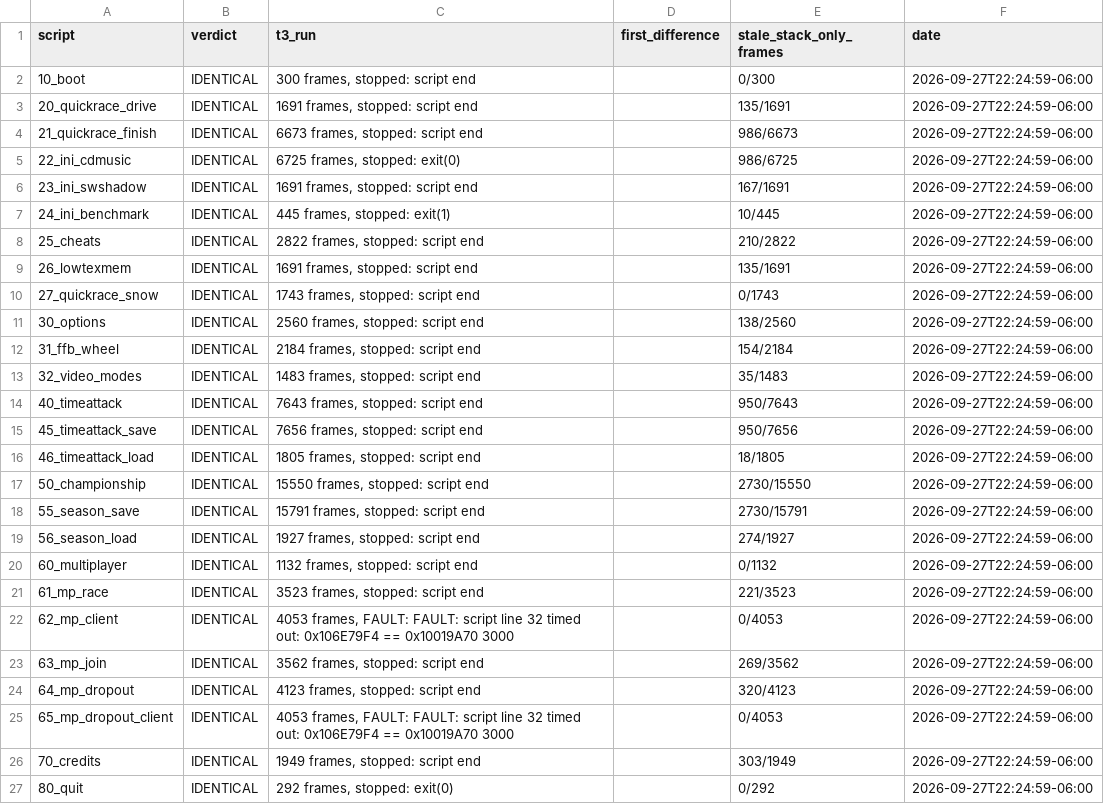
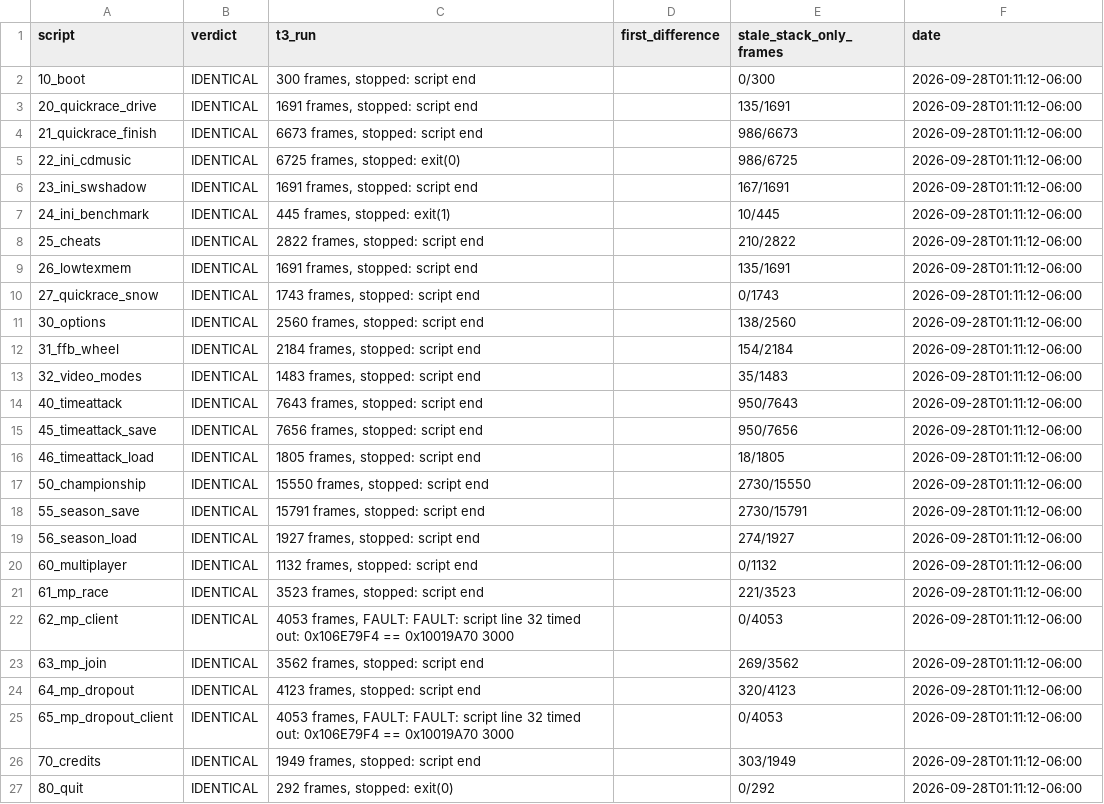
Before and after one commit to Link4Electronics/brally, a CSV file: config/whole_image.csv, drawn as a sheet.

Commit message:
whole_image: A7 26/26 IDENTICAL after the six T3-to-T4 promotions and BrCrPlaneResolve

```diff
--- a/config/whole_image.csv
+++ b/config/whole_image.csv
@@ -1,27 +1,27 @@
 script,verdict,t3_run,first_difference,stale_stack_only_frames,date
-10_boot,IDENTICAL,"300 frames, stopped: script end",,0/300,2026-09-27T22:24:59-06:00
-20_quickrace_drive,IDENTICAL,"1691 frames, stopped: script end",,135/1691,2026-09-27T22:24:59-06:00
-21_quickrace_finish,IDENTICAL,"6673 frames, stopped: script end",,986/6673,2026-09-27T22:24:59-06:00
-22_ini_cdmusic,IDENTICAL,"6725 frames, stopped: exit(0)",,986/6725,2026-09-27T22:24:59-06:00
-23_ini_swshadow,IDENTICAL,"1691 frames, stopped: script end",,167/1691,2026-09-27T22:24:59-06:00
-24_ini_benchmark,IDENTICAL,"445 frames, stopped: exit(1)",,10/445,2026-09-27T22:24:59-06:00
-25_cheats,IDENTICAL,"2822 frames, stopped: script end",,210/2822,2026-09-27T22:24:59-06:00
-26_lowtexmem,IDENTICAL,"1691 frames, stopped: script end",,135/1691,2026-09-27T22:24:59-06:00
-27_quickrace_snow,IDENTICAL,"1743 frames, stopped: script end",,0/1743,2026-09-27T22:24:59-06:00
-30_options,IDENTICAL,"2560 frames, stopped: script end",,138/2560,2026-09-27T22:24:59-06:00
-31_ffb_wheel,IDENTICAL,"2184 frames, stopped: script end",,154/2184,2026-09-27T22:24:59-06:00
-32_video_modes,IDENTICAL,"1483 frames, stopped: script end",,35/1483,2026-09-27T22:24:59-06:00
-40_timeattack,IDENTICAL,"7643 frames, stopped: script end",,950/7643,2026-09-27T22:24:59-06:00
-45_timeattack_save,IDENTICAL,"7656 frames, stopped: script end",,950/7656,2026-09-27T22:24:59-06:00
-46_timeattack_load,IDENTICAL,"1805 frames, stopped: script end",,18/1805,2026-09-27T22:24:59-06:00
-50_championship,IDENTICAL,"15550 frames, stopped: script end",,2730/15550,2026-09-27T22:24:59-06:00
-55_season_save,IDENTICAL,"15791 frames, stopped: script end",,2730/15791,2026-09-27T22:24:59-06:00
-56_season_load,IDENTICAL,"1927 frames, stopped: script end",,274/1927,2026-09-27T22:24:59-06:00
-60_multiplayer,IDENTICAL,"1132 frames, stopped: script end",,0/1132,2026-09-27T22:24:59-06:00
-61_mp_race,IDENTICAL,"3523 frames, stopped: script end",,221/3523,2026-09-27T22:24:59-06:00
-62_mp_client,IDENTICAL,"4053 frames, FAULT: FAULT: script line 32 timed out: 0x106E79F4 == 0x10019A70 3000",,0/4053,2026-09-27T22:24:59-06:00
-63_mp_join,IDENTICAL,"3562 frames, stopped: script end",,269/3562,2026-09-27T22:24:59-06:00
-64_mp_dropout,IDENTICAL,"4123 frames, stopped: script end",,320/4123,2026-09-27T22:24:59-06:00
-65_mp_dropout_client,IDENTICAL,"4053 frames, FAULT: FAULT: script line 32 timed out: 0x106E79F4 == 0x10019A70 3000",,0/4053,2026-09-27T22:24:59-06:00
-70_credits,IDENTICAL,"1949 frames, stopped: script end",,303/1949,2026-09-27T22:24:59-06:00
-80_quit,IDENTICAL,"292 frames, stopped: exit(0)",,0/292,2026-09-27T22:24:59-06:00
+10_boot,IDENTICAL,"300 frames, stopped: script end",,0/300,2026-09-28T01:11:12-06:00
+20_quickrace_drive,IDENTICAL,"1691 frames, stopped: script end",,135/1691,2026-09-28T01:11:12-06:00
+21_quickrace_finish,IDENTICAL,"6673 frames, stopped: script end",,986/6673,2026-09-28T01:11:12-06:00
+22_ini_cdmusic,IDENTICAL,"6725 frames, stopped: exit(0)",,986/6725,2026-09-28T01:11:12-06:00
+23_ini_swshadow,IDENTICAL,"1691 frames, stopped: script end",,167/1691,2026-09-28T01:11:12-06:00
+24_ini_benchmark,IDENTICAL,"445 frames, stopped: exit(1)",,10/445,2026-09-28T01:11:12-06:00
+25_cheats,IDENTICAL,"2822 frames, stopped: script end",,210/2822,2026-09-28T01:11:12-06:00
+26_lowtexmem,IDENTICAL,"1691 frames, stopped: script end",,135/1691,2026-09-28T01:11:12-06:00
+27_quickrace_snow,IDENTICAL,"1743 frames, stopped: script end",,0/1743,2026-09-28T01:11:12-06:00
+30_options,IDENTICAL,"2560 frames, stopped: script end",,138/2560,2026-09-28T01:11:12-06:00
+31_ffb_wheel,IDENTICAL,"2184 frames, stopped: script end",,154/2184,2026-09-28T01:11:12-06:00
+32_video_modes,IDENTICAL,"1483 frames, stopped: script end",,35/1483,2026-09-28T01:11:12-06:00
+40_timeattack,IDENTICAL,"7643 frames, stopped: script end",,950/7643,2026-09-28T01:11:12-06:00
+45_timeattack_save,IDENTICAL,"7656 frames, stopped: script end",,950/7656,2026-09-28T01:11:12-06:00
+46_timeattack_load,IDENTICAL,"1805 frames, stopped: script end",,18/1805,2026-09-28T01:11:12-06:00
+50_championship,IDENTICAL,"15550 frames, stopped: script end",,2730/15550,2026-09-28T01:11:12-06:00
+55_season_save,IDENTICAL,"15791 frames, stopped: script end",,2730/15791,2026-09-28T01:11:12-06:00
+56_season_load,IDENTICAL,"1927 frames, stopped: script end",,274/1927,2026-09-28T01:11:12-06:00
+60_multiplayer,IDENTICAL,"1132 frames, stopped: script end",,0/1132,2026-09-28T01:11:12-06:00
+61_mp_race,IDENTICAL,"3523 frames, stopped: script end",,221/3523,2026-09-28T01:11:12-06:00
+62_mp_client,IDENTICAL,"4053 frames, FAULT: FAULT: script line 32 timed out: 0x106E79F4 == 0x10019A70 3000",,0/4053,2026-09-28T01:11:12-06:00
+63_mp_join,IDENTICAL,"3562 frames, stopped: script end",,269/3562,2026-09-28T01:11:12-06:00
+64_mp_dropout,IDENTICAL,"4123 frames, stopped: script end",,320/4123,2026-09-28T01:11:12-06:00
+65_mp_dropout_client,IDENTICAL,"4053 frames, FAULT: FAULT: script line 32 timed out: 0x106E79F4 == 0x10019A70 3000",,0/4053,2026-09-28T01:11:12-06:00
+70_credits,IDENTICAL,"1949 frames, stopped: script end",,303/1949,2026-09-28T01:11:12-06:00
+80_quit,IDENTICAL,"292 frames, stopped: exit(0)",,0/292,2026-09-28T01:11:12-06:00
```
